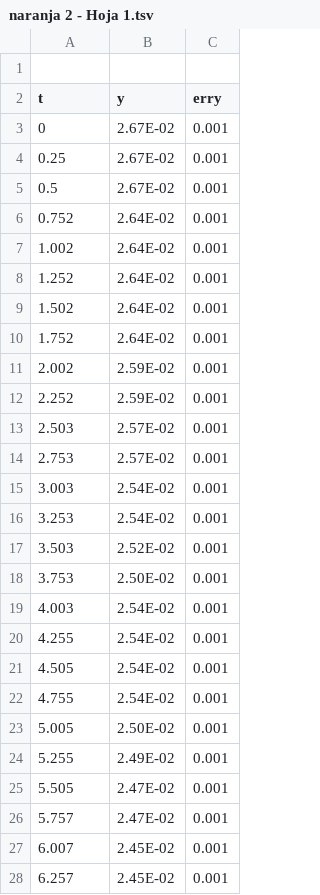
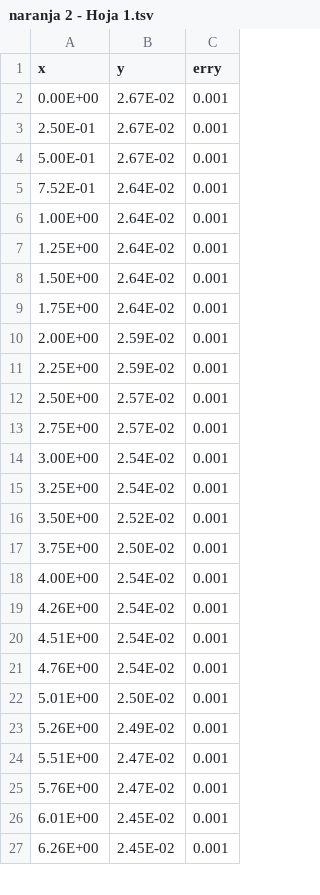
Before and after one commit to experimental2grupo3/tp-3-este-s-es-el-verdadero-ultra-ultimatum-, a TSV file: naranja 2 - Hoja 1.tsv, drawn as a sheet; only a part is shown; the diff covers the shown part only.

Commit message:
Update naranja 2 - Hoja 1.tsv

```diff
--- a/naranja 2 - Hoja 1.tsv
+++ b/naranja 2 - Hoja 1.tsv
@@ -1,28 +1,27 @@
-		
-t	y	erry
-0	2.67E-02	0.001
-0.25	2.67E-02	0.001
-0.5	2.67E-02	0.001
-0.752	2.64E-02	0.001
-1.002	2.64E-02	0.001
-1.252	2.64E-02	0.001
-1.502	2.64E-02	0.001
-1.752	2.64E-02	0.001
-2.002	2.59E-02	0.001
-2.252	2.59E-02	0.001
-2.503	2.57E-02	0.001
-2.753	2.57E-02	0.001
-3.003	2.54E-02	0.001
-3.253	2.54E-02	0.001
-3.503	2.52E-02	0.001
-3.753	2.50E-02	0.001
-4.003	2.54E-02	0.001
-4.255	2.54E-02	0.001
-4.505	2.54E-02	0.001
-4.755	2.54E-02	0.001
-5.005	2.50E-02	0.001
-5.255	2.49E-02	0.001
-5.505	2.47E-02	0.001
-5.757	2.47E-02	0.001
-6.007	2.45E-02	0.001
-6.257	2.45E-02	0.001
+x	y	erry
+0.00E+00	2.67E-02	0.001
+2.50E-01	2.67E-02	0.001
+5.00E-01	2.67E-02	0.001
+7.52E-01	2.64E-02	0.001
+1.00E+00	2.64E-02	0.001
+1.25E+00	2.64E-02	0.001
+1.50E+00	2.64E-02	0.001
+1.75E+00	2.64E-02	0.001
+2.00E+00	2.59E-02	0.001
+2.25E+00	2.59E-02	0.001
+2.50E+00	2.57E-02	0.001
+2.75E+00	2.57E-02	0.001
+3.00E+00	2.54E-02	0.001
+3.25E+00	2.54E-02	0.001
+3.50E+00	2.52E-02	0.001
+3.75E+00	2.50E-02	0.001
+4.00E+00	2.54E-02	0.001
+4.26E+00	2.54E-02	0.001
+4.51E+00	2.54E-02	0.001
+4.76E+00	2.54E-02	0.001
+5.01E+00	2.50E-02	0.001
+5.26E+00	2.49E-02	0.001
+5.51E+00	2.47E-02	0.001
+5.76E+00	2.47E-02	0.001
+6.01E+00	2.45E-02	0.001
+6.26E+00	2.45E-02	0.001
```
Also changed, not shown: 38 edited cells elsewhere in this file.
